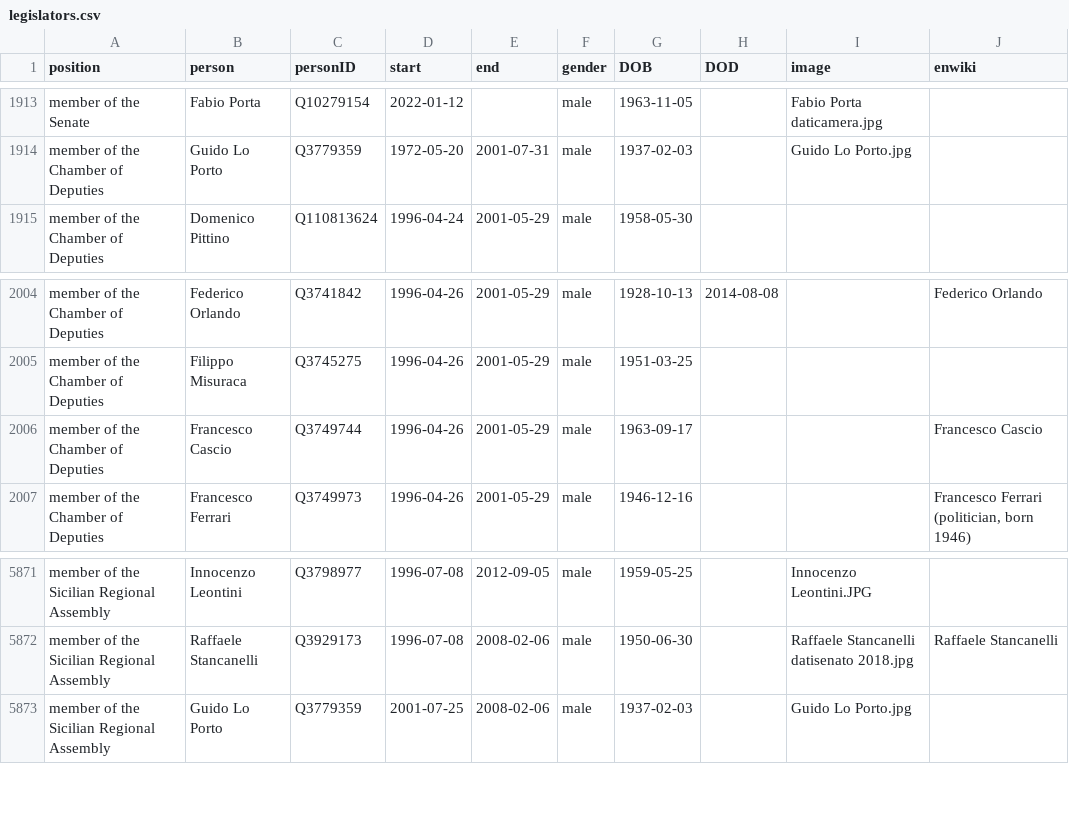
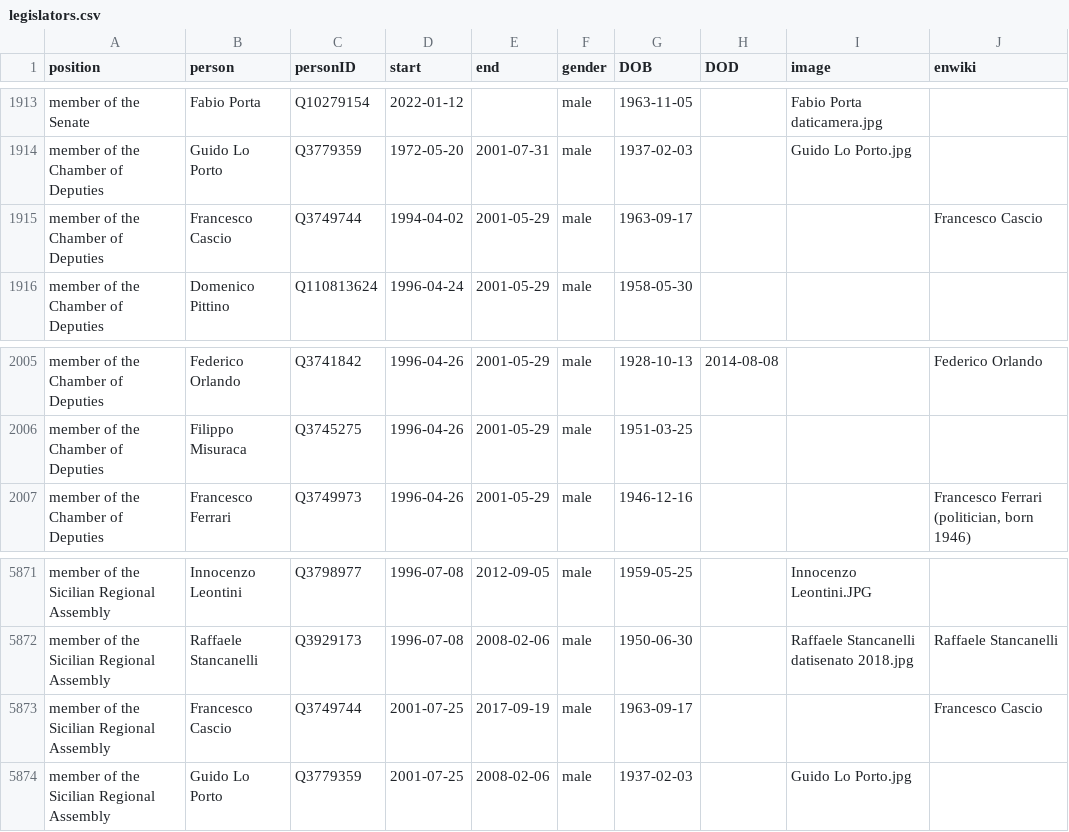
Before and after one commit to every-politician-scrapers/italy-ministers, a CSV file: html/legislators.csv, drawn as a sheet; only a part is shown, gaps mark what is left out; removed rows and columns are numbered as before the commit, all else as after; the diff names each change by its address in the sheet, - before the commit and + after, or states it on an @@ line.

Commit message:
PCB update

```diff
--- a/html/legislators.csv
+++ b/html/legislators.csv
+row 1915: member of the Chamber of Deputies | Francesco Cascio | Q3749744 | 1994-04-02 | 2001-05-29 | male | 1963-09-17 |  |  | Francesco Cascio
-row 2006: member of the Chamber of Deputies | Francesco Cascio | Q3749744 | 1996-04-26 | 2001-05-29 | male | 1963-09-17 |  |  | Francesco Cascio
+row 5873: member of the Sicilian Regional Assembly | Francesco Cascio | Q3749744 | 2001-07-25 | 2017-09-19 | male | 1963-09-17 |  |  | Francesco Cascio
```
